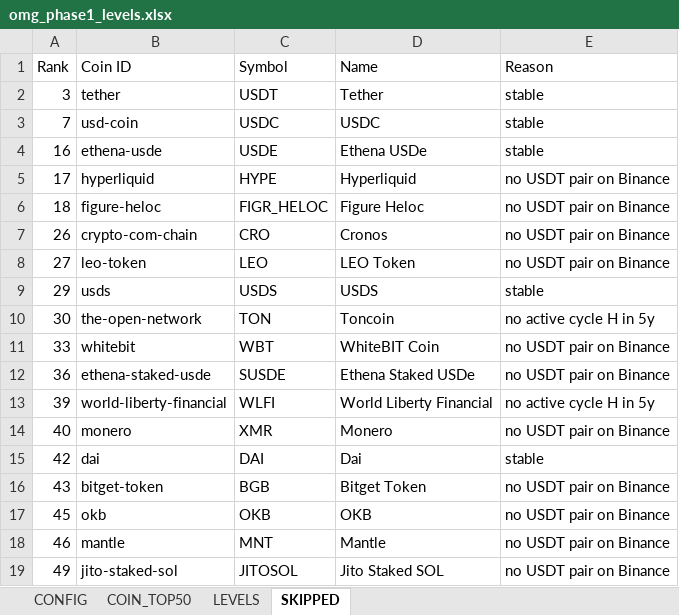
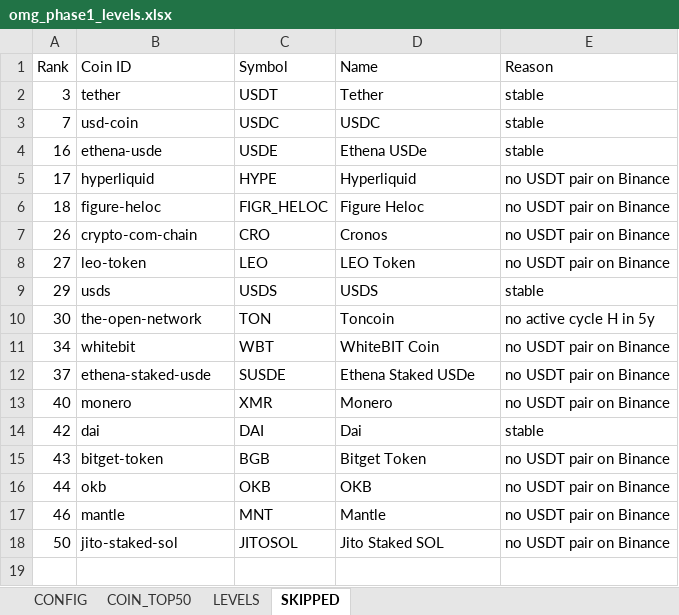
Before and after one commit to Logani-bot/omg, an Excel workbook: output/omg_phase1_levels.xlsx, sheet SKIPPED, drawn as a sheet; values as stored, in another font and other column widths than the file's, no borders; removed rows and columns are numbered as before the commit, all else as after; the diff names each change by its address in the sheet, - before the commit and + after, or states it on an @@ line.

```diff
--- a/output/omg_phase1_levels.xlsx (sheet SKIPPED)
+++ b/output/omg_phase1_levels.xlsx (sheet SKIPPED)
-A11 (Rank): 33
+A11 (Rank): 34
-A12 (Rank): 36
+A12 (Rank): 37
-row 13: 39 | world-liberty-financial | WLFI | World Liberty Financial | no active cycle H in 5y
-A16 (Rank): 45
+A16 (Rank): 44
-A18 (Rank): 49
+A18 (Rank): 50
```
Also changed, not shown: sheet LEVELS, sheet COIN_TOP50, 2 other files.
